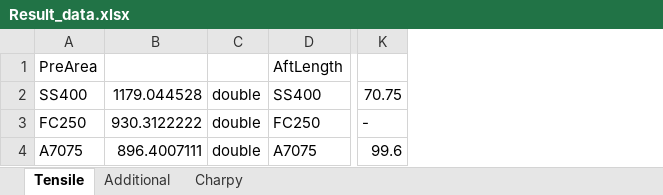
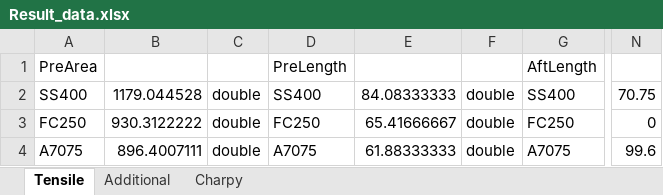
Before and after one commit to TakeshiTakamizawa/3ME1_Experiment1, an Excel workbook: ToolboxForSimulator/condition/Result_data.xlsx, sheet Tensile, drawn as a sheet; only a part is shown, gaps mark what is left out; values as stored, in another font and other column widths than the file's, no borders; addresses are those after the commit; the diff names each change by its address in the sheet, - before the commit and + after, or states it on an @@ line.

```diff
--- a/ToolboxForSimulator/condition/Result_data.xlsx (sheet Tensile)
+++ b/ToolboxForSimulator/condition/Result_data.xlsx (sheet Tensile)
+column D, rows 1-4: PreLength | SS400 | FC250 | A7075
+column E, rows 2-4: 84.08333333 | 65.41666667 | 61.88333333
+column F, rows 2-4: all double
-N3: -
+N3: 0
```
Also changed, not shown: sheet Additional, 35 other files.
